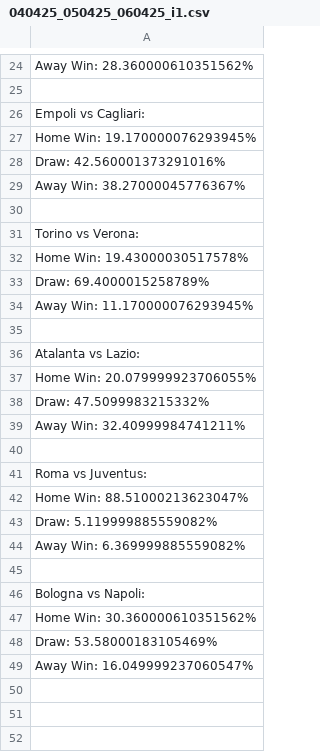
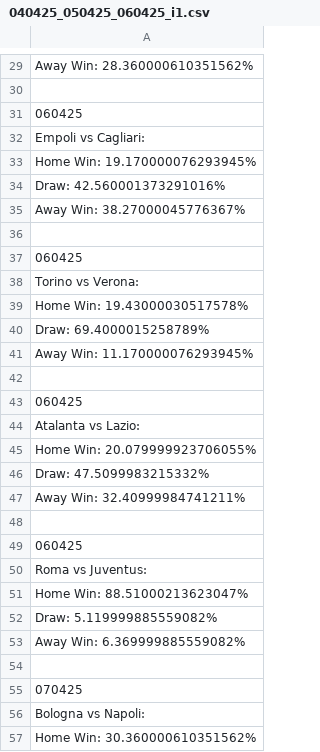
Before and after one commit to bishopston/ml_bet, a CSV file: i1/040425_050425_060425_i1.csv, drawn as a sheet; only a part is shown, gaps mark what is left out; the shorter side is filled out with more unchanged rows; the diff covers the shown part only.

```diff
--- a/i1/040425_050425_060425_i1.csv
+++ b/i1/040425_050425_060425_i1.csv
@@ -25,2 +30,3 @@ Away Win: 28.360000610351562%
 
+060425
 Empoli vs Cagliari:
@@ -30,2 +36,3 @@ Away Win: 38.27000045776367%
 
+060425
 Torino vs Verona:
@@ -35,2 +42,3 @@ Away Win: 11.170000076293945%
 
+060425
 Atalanta vs Lazio:
@@ -40,2 +48,3 @@ Away Win: 32.40999984741211%
 
+060425
 Roma vs Juventus:
@@ -45,2 +54,3 @@ Away Win: 6.369999885559082%
 
+070425
 Bologna vs Napoli:
```
Also changed, not shown: 5 added rows elsewhere in this file, d1/040425_050425_060425_d1.csv, e0/feature_importances.csv, 11 other files.
